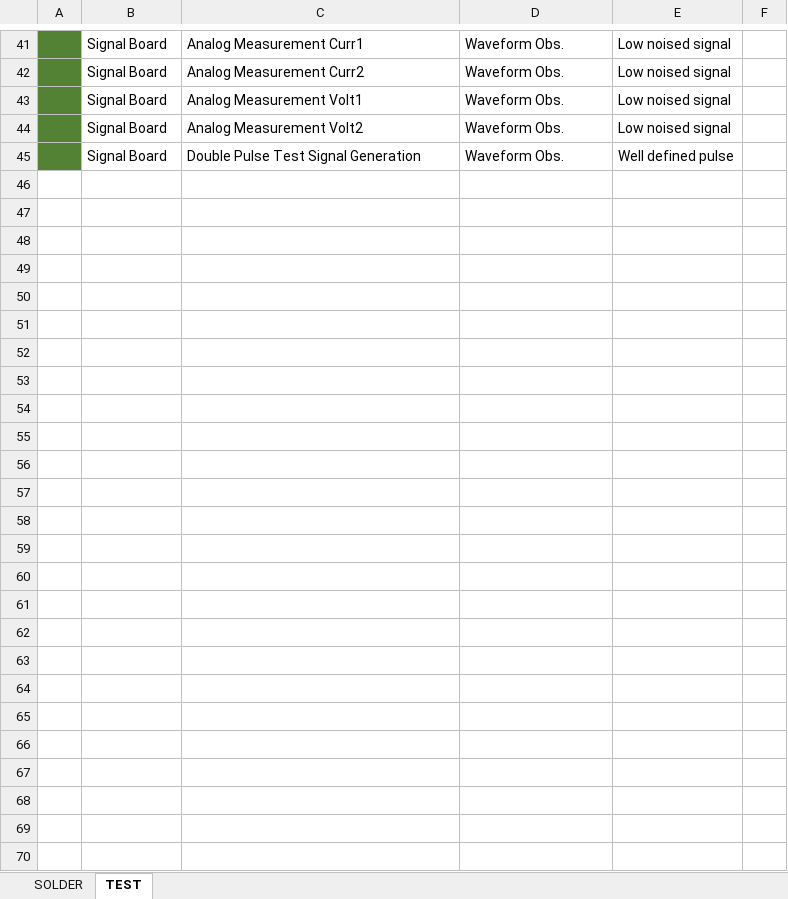
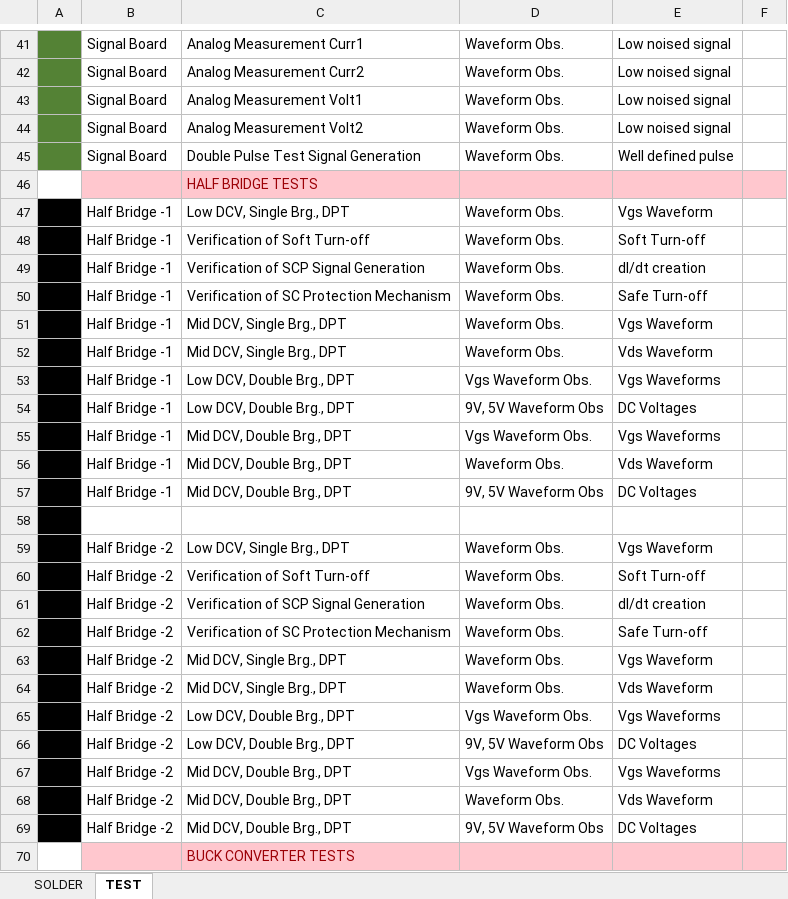
Before and after one commit to furkankarakaya/GaN-Studies, an Excel workbook: Buck Converter/Soldering & Test Procedure.xlsx, sheet TEST, drawn as a sheet; only a part is shown, gaps mark what is left out; values as stored, in another font and other column widths than the file's, no borders; table styles not drawn; the diff covers the shown part only; the diff names each change by its address in the sheet, - before the commit and + after, or states it on an @@ line.

Commit message:
Soft switching conditions are defined. Test procedure is developed.

```diff
--- a/Buck Converter/Soldering & Test Procedure.xlsx (sheet TEST)
+++ b/Buck Converter/Soldering & Test Procedure.xlsx (sheet TEST)
+row 46:  |  | HALF BRIDGE TESTS
+row 47:  | Half Bridge -1 | Low DCV, Single Brg., DPT | Waveform Obs. | Vgs Waveform
+row 48:  | Half Bridge -1 | Verification of Soft Turn-off | Waveform Obs. | Soft Turn-off
+row 49:  | Half Bridge -1 | Verification of SCP Signal Generation | Waveform Obs. | dI/dt creation
+row 50:  | Half Bridge -1 | Verification of SC Protection Mechanism | Waveform Obs. | Safe Turn-off
+row 51:  | Half Bridge -1 | Mid DCV, Single Brg., DPT | Waveform Obs. | Vgs Waveform
+row 52:  | Half Bridge -1 | Mid DCV, Single Brg., DPT | Waveform Obs. | Vds Waveform
+row 53:  | Half Bridge -1 | Low DCV, Double Brg., DPT | Vgs Waveform Obs. | Vgs Waveforms
+row 54:  | Half Bridge -1 | Low DCV, Double Brg., DPT | 9V, 5V Waveform Obs | DC Voltages
+row 55:  | Half Bridge -1 | Mid DCV, Double Brg., DPT | Vgs Waveform Obs. | Vgs Waveforms
+row 56:  | Half Bridge -1 | Mid DCV, Double Brg., DPT | Waveform Obs. | Vds Waveform
+row 57:  | Half Bridge -1 | Mid DCV, Double Brg., DPT | 9V, 5V Waveform Obs | DC Voltages
+row 58: (empty)
+row 59:  | Half Bridge -2 | Low DCV, Single Brg., DPT | Waveform Obs. | Vgs Waveform
+row 60:  | Half Bridge -2 | Verification of Soft Turn-off | Waveform Obs. | Soft Turn-off
+row 61:  | Half Bridge -2 | Verification of SCP Signal Generation | Waveform Obs. | dI/dt creation
+row 62:  | Half Bridge -2 | Verification of SC Protection Mechanism | Waveform Obs. | Safe Turn-off
+row 63:  | Half Bridge -2 | Mid DCV, Single Brg., DPT | Waveform Obs. | Vgs Waveform
+row 64:  | Half Bridge -2 | Mid DCV, Single Brg., DPT | Waveform Obs. | Vds Waveform
+row 65:  | Half Bridge -2 | Low DCV, Double Brg., DPT | Vgs Waveform Obs. | Vgs Waveforms
+row 66:  | Half Bridge -2 | Low DCV, Double Brg., DPT | 9V, 5V Waveform Obs | DC Voltages
+row 67:  | Half Bridge -2 | Mid DCV, Double Brg., DPT | Vgs Waveform Obs. | Vgs Waveforms
+row 68:  | Half Bridge -2 | Mid DCV, Double Brg., DPT | Waveform Obs. | Vds Waveform
+row 69:  | Half Bridge -2 | Mid DCV, Double Brg., DPT | 9V, 5V Waveform Obs | DC Voltages
+row 70:  |  | BUCK CONVERTER TESTS
```
Also changed, not shown: 1 edited cell elsewhere in this sheet, 1 other file.
